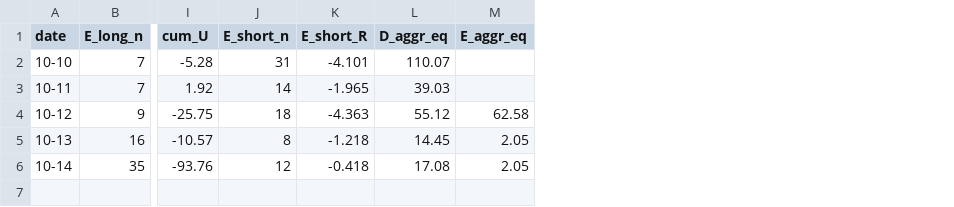
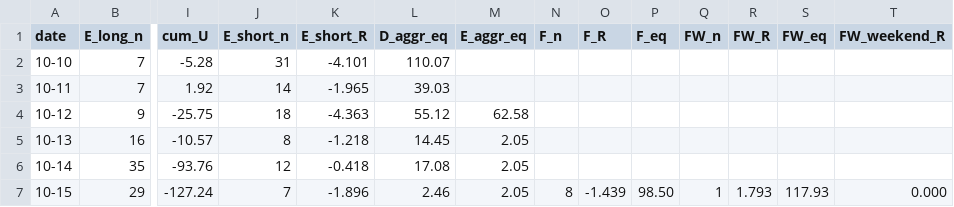
Before and after one commit to 896698773-ship-it/signal-alert, a CSV file: records/daily.csv, drawn as a sheet; only a part is shown, gaps mark what is left out; rows hold the shown columns only; the diff names each change by its address in the sheet, - before the commit and + after, or states it on an @@ line.

Commit message:
Daily record 10-15

```diff
--- a/records/daily.csv
+++ b/records/daily.csv
+column N (F_n), empty
+column O (F_R), empty
+column P (F_eq), empty
+column Q (FW_n), empty
+column R (FW_R), empty
+column S (FW_eq), empty
+column T (FW_weekend_R), empty
+row 7: 10-15 | 29 | -127.24 | 7 | -1.896 | 2.46 | 2.05 | 8 | -1.439 | 98.50 | 1 | 1.793 | 117.93 | 0.000
```
Also changed, not shown: 1 other file.
